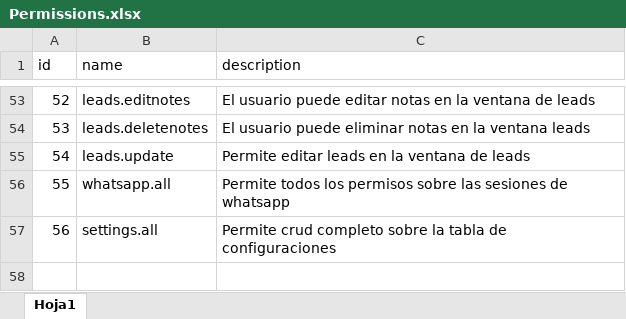
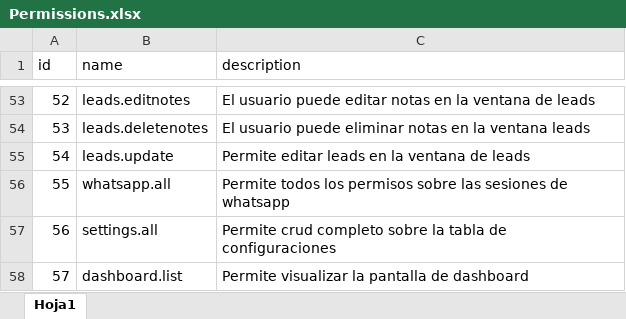
Before and after one commit to Mundo-Web/crm, an Excel workbook: storage/app/utils/Permissions.xlsx, sheet Hoja1, drawn as a sheet; only a part is shown, gaps mark what is left out; values as stored, in another font and other column widths than the file's, no borders; the diff names each change by its address in the sheet, - before the commit and + after, or states it on an @@ line.

Commit message:
Agregando un nuevo permiso

```diff
--- a/storage/app/utils/Permissions.xlsx (sheet Hoja1)
+++ b/storage/app/utils/Permissions.xlsx (sheet Hoja1)
+row 58: 57 | dashboard.list | Permite visualizar la pantalla de dashboard
```
